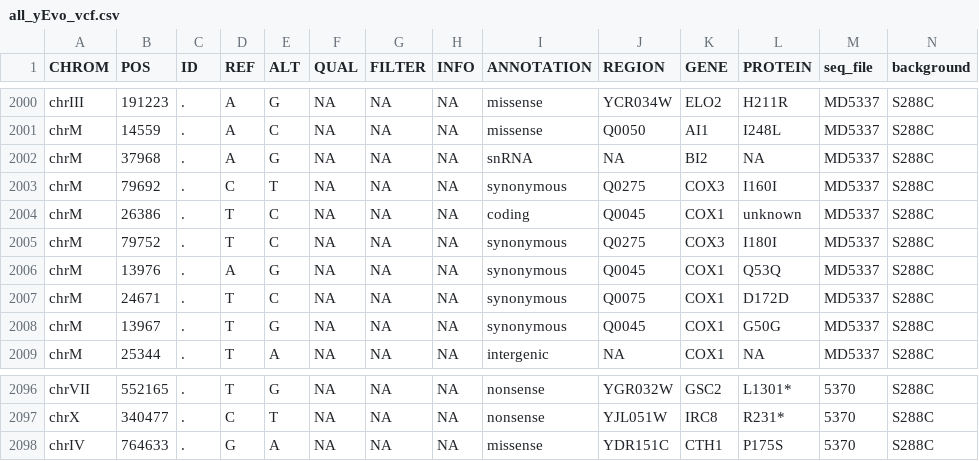
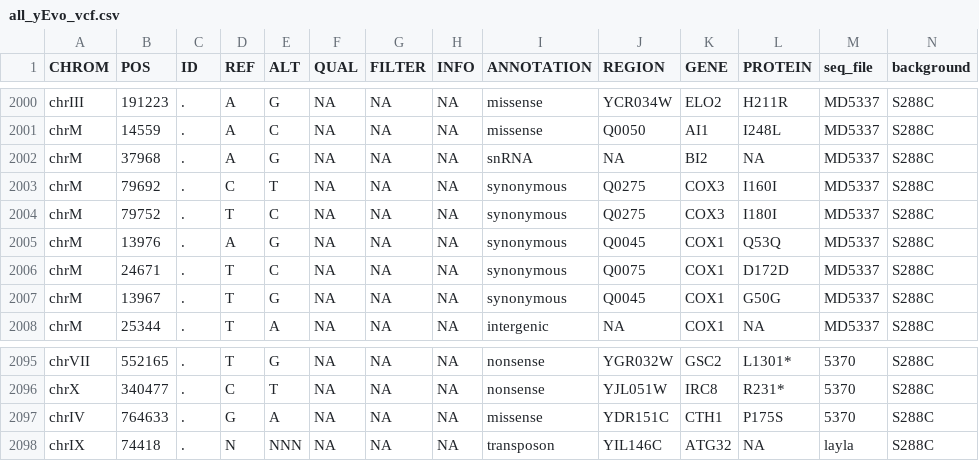
Before and after one commit to dunhamlab/yEvoMutBrowser, a CSV file: all_yEvo_vcf.csv, drawn as a sheet; only a part is shown, gaps mark what is left out; removed rows and columns are numbered as before the commit, all else as after; rows hold the shown columns only; the diff names each change by its address in the sheet, - before the commit and + after, or states it on an @@ line.

```diff
--- a/all_yEvo_vcf.csv
+++ b/all_yEvo_vcf.csv
-row 2004: chrM | 26386 | . | T | C | NA | NA | NA | coding | Q0045 | COX1 | unknown | MD5337 | S288C
+row 2098: chrIX | 74418 | . | N | NNN | NA | NA | NA | transposon | YIL146C | ATG32 | NA | layla | S288C
```
Also changed, not shown: 2 other files.
